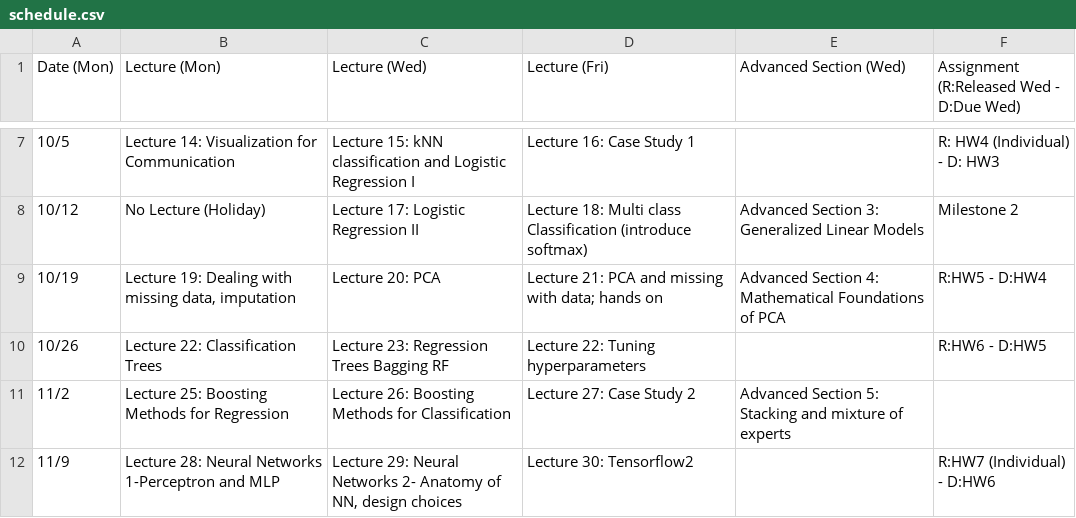
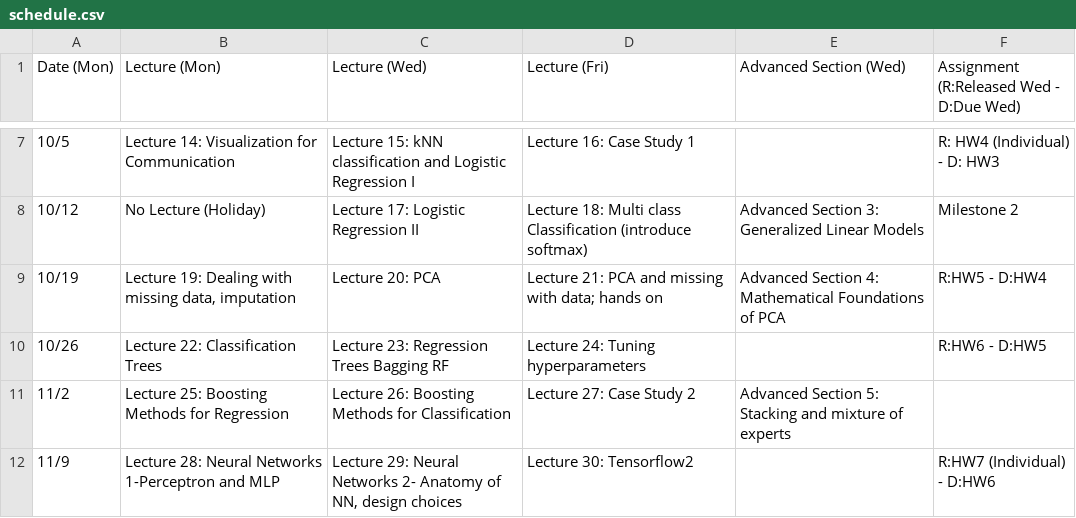
Before and after one commit to Harvard-IACS/2020-CS109A, a CSV file: content/pages/schedule.csv, drawn as a sheet; only a part is shown, gaps mark what is left out.

```diff
--- a/content/pages/schedule.csv
+++ b/content/pages/schedule.csv
@@ -9,3 +9,3 @@ Date (Mon),Lecture (Mon),Lecture (Wed),Lecture (Fri),Advanced Section (Wed),Assi
 10/19,"Lecture 19:  Dealing with missing data, imputation",Lecture 20: PCA,Lecture 21: PCA and missing with data; hands on,Advanced Section 4: Mathematical Foundations of PCA,R:HW5 - D:HW4
-10/26,Lecture 22: Classification Trees,Lecture 23: Regression Trees Bagging RF,Lecture 22: Tuning hyperparameters, ,R:HW6 -  D:HW5
+10/26,Lecture 22: Classification Trees,Lecture 23: Regression Trees Bagging RF,Lecture 24: Tuning hyperparameters, ,R:HW6 -  D:HW5
 11/2,Lecture 25: Boosting Methods for Regression,Lecture 26: Boosting Methods for Classification,Lecture 27: Case Study 2,Advanced Section 5: Stacking and mixture of experts,
```
Also changed, not shown: 25 other files.
